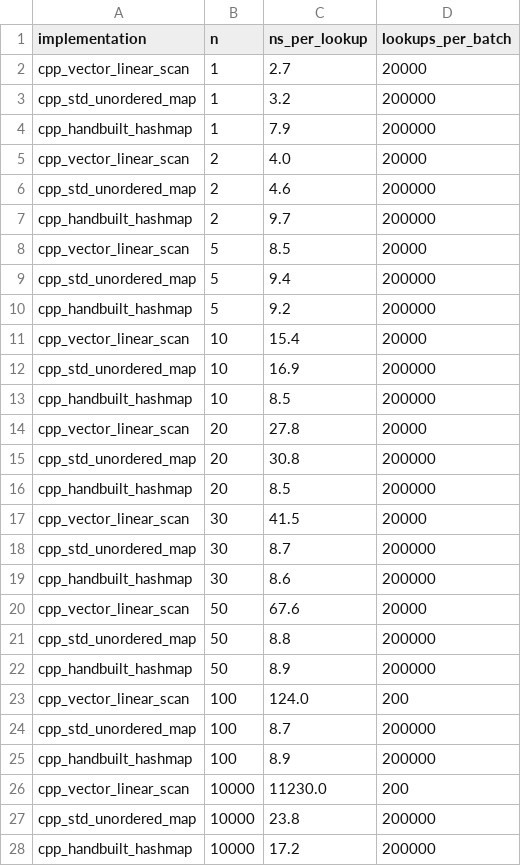
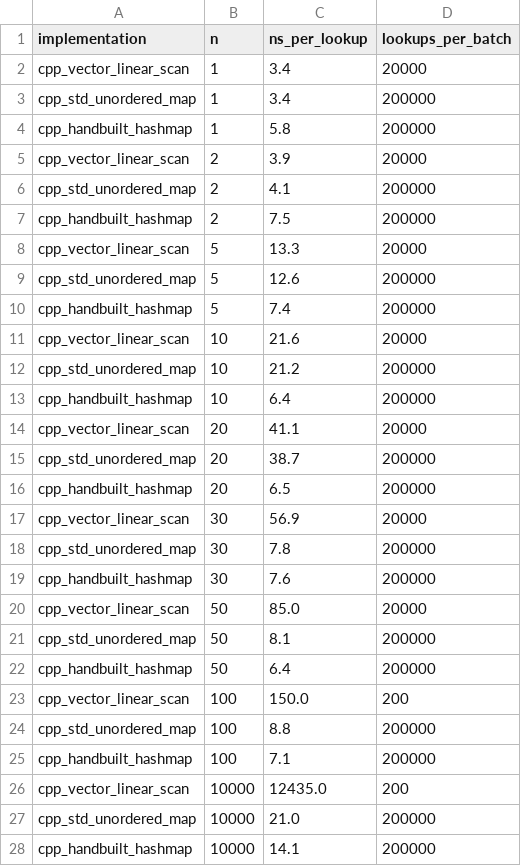
Before and after one commit to sotymostafa03-star/Module2, a CSV file: sample-data/bench-results.csv, drawn as a sheet; only a part is shown; the diff covers the shown part only.

Commit message:
Complete Module 2 benchmarks and defect demonstrations

```diff
--- a/sample-data/bench-results.csv
+++ b/sample-data/bench-results.csv
@@ -1,28 +1,28 @@
 implementation,n,ns_per_lookup,lookups_per_batch
-cpp_vector_linear_scan,1,2.7,20000
-cpp_std_unordered_map,1,3.2,200000
-cpp_handbuilt_hashmap,1,7.9,200000
-cpp_vector_linear_scan,2,4.0,20000
-cpp_std_unordered_map,2,4.6,200000
-cpp_handbuilt_hashmap,2,9.7,200000
-cpp_vector_linear_scan,5,8.5,20000
-cpp_std_unordered_map,5,9.4,200000
-cpp_handbuilt_hashmap,5,9.2,200000
-cpp_vector_linear_scan,10,15.4,20000
-cpp_std_unordered_map,10,16.9,200000
-cpp_handbuilt_hashmap,10,8.5,200000
-cpp_vector_linear_scan,20,27.8,20000
-cpp_std_unordered_map,20,30.8,200000
-cpp_handbuilt_hashmap,20,8.5,200000
-cpp_vector_linear_scan,30,41.5,20000
-cpp_std_unordered_map,30,8.7,200000
-cpp_handbuilt_hashmap,30,8.6,200000
-cpp_vector_linear_scan,50,67.6,20000
-cpp_std_unordered_map,50,8.8,200000
-cpp_handbuilt_hashmap,50,8.9,200000
-cpp_vector_linear_scan,100,124.0,200
-cpp_std_unordered_map,100,8.7,200000
-cpp_handbuilt_hashmap,100,8.9,200000
-cpp_vector_linear_scan,10000,11230.0,200
-cpp_std_unordered_map,10000,23.8,200000
-cpp_handbuilt_hashmap,10000,17.2,200000
+cpp_vector_linear_scan,1,3.4,20000
+cpp_std_unordered_map,1,3.4,200000
+cpp_handbuilt_hashmap,1,5.8,200000
+cpp_vector_linear_scan,2,3.9,20000
+cpp_std_unordered_map,2,4.1,200000
+cpp_handbuilt_hashmap,2,7.5,200000
+cpp_vector_linear_scan,5,13.3,20000
+cpp_std_unordered_map,5,12.6,200000
+cpp_handbuilt_hashmap,5,7.4,200000
+cpp_vector_linear_scan,10,21.6,20000
+cpp_std_unordered_map,10,21.2,200000
+cpp_handbuilt_hashmap,10,6.4,200000
+cpp_vector_linear_scan,20,41.1,20000
+cpp_std_unordered_map,20,38.7,200000
+cpp_handbuilt_hashmap,20,6.5,200000
+cpp_vector_linear_scan,30,56.9,20000
+cpp_std_unordered_map,30,7.8,200000
+cpp_handbuilt_hashmap,30,7.6,200000
+cpp_vector_linear_scan,50,85.0,20000
+cpp_std_unordered_map,50,8.1,200000
+cpp_handbuilt_hashmap,50,6.4,200000
+cpp_vector_linear_scan,100,150.0,200
+cpp_std_unordered_map,100,8.8,200000
+cpp_handbuilt_hashmap,100,7.1,200000
+cpp_vector_linear_scan,10000,12435.0,200
+cpp_std_unordered_map,10000,21.0,200000
+cpp_handbuilt_hashmap,10000,14.1,200000
```
Also changed, not shown: 23 edited cells elsewhere in this file, 7 other files.
